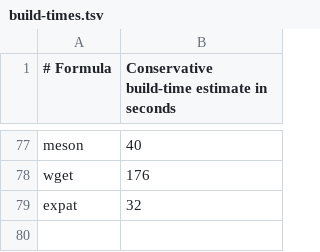
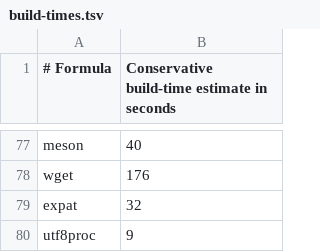
Before and after one commit to quyleanh/homebrew-tap, a TSV file: .github/build-times.tsv, drawn as a sheet; only a part is shown, gaps mark what is left out; the diff names each change by its address in the sheet, - before the commit and + after, or states it on an @@ line.

```diff
--- a/.github/build-times.tsv
+++ b/.github/build-times.tsv
+row 80: utf8proc | 9
```
Also changed, not shown: .github/bottle-deps.tsv, 2 other files.
